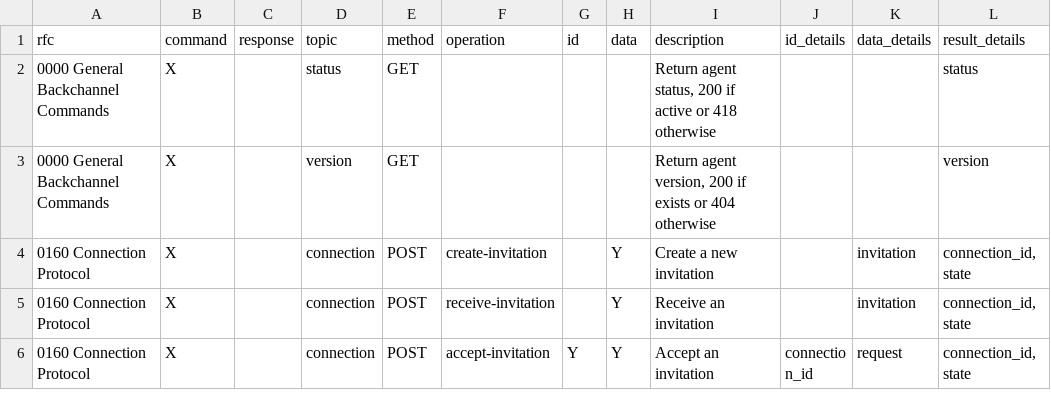
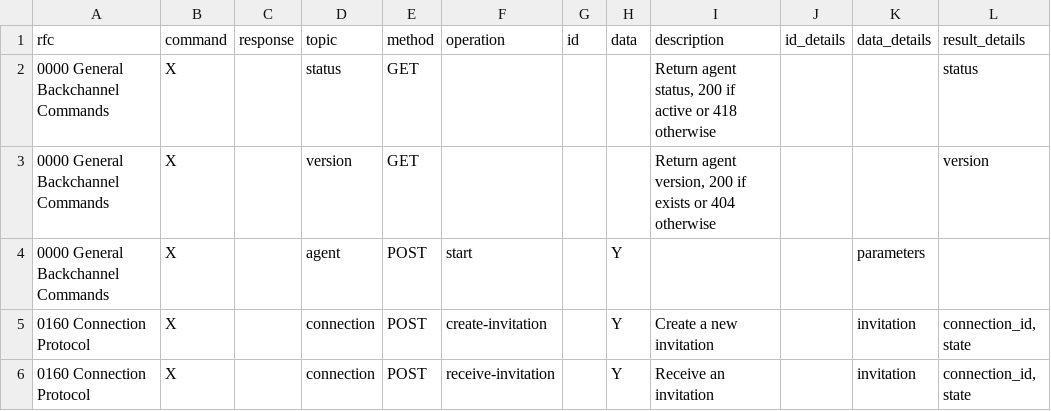
Before and after one commit to openwallet-foundation/owl-agent-test-harness, a CSV file: aries-backchannels/data/backchannel_operations.csv, drawn as a sheet; only a part is shown; the shorter side is filled out with more unchanged rows; the diff names each change by its address in the sheet, - before the commit and + after, or states it on an @@ line.

```diff
--- a/aries-backchannels/data/backchannel_operations.csv
+++ b/aries-backchannels/data/backchannel_operations.csv
+row 4: 0000 General Backchannel Commands | X |  | agent | POST | start |  | Y |  |  | parameters
```
Also changed, not shown: aries-test-harness/features/Mapping Aries Protocols for Testing - Aries Agent Test Scripts.csv.
